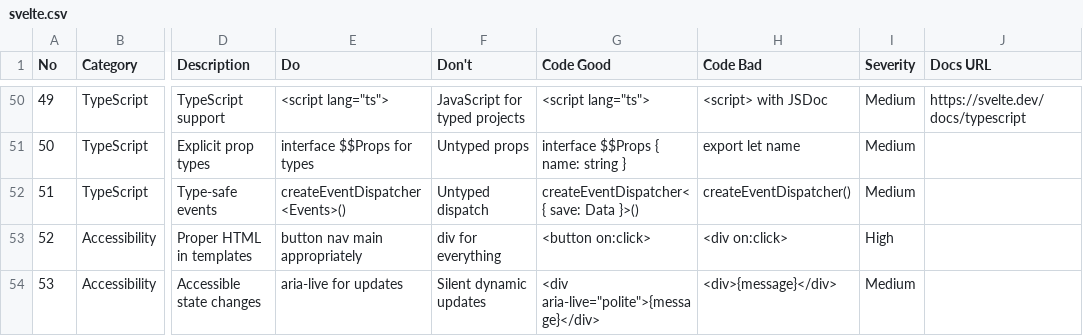
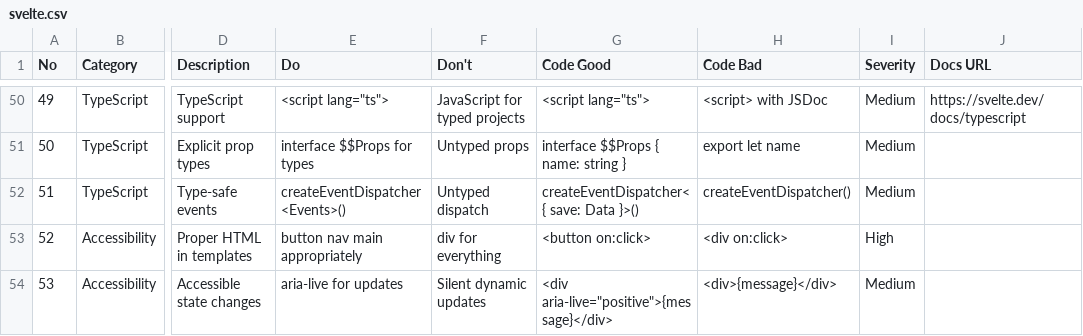
Before and after one commit to zhangkailong77/yanzhi-cube-corpus-platform, a CSV file: .claude/skills/ui-ux-pro-max/data/stacks/svelte.csv, drawn as a sheet; only a part is shown, gaps mark what is left out; the diff names each change by its address in the sheet, - before the commit and + after, or states it on an @@ line.

```diff
--- a/.claude/skills/ui-ux-pro-max/data/stacks/svelte.csv
+++ b/.claude/skills/ui-ux-pro-max/data/stacks/svelte.csv
-G54 (Code Good): <div aria-live="polite">{message}</div>
+G54 (Code Good): <div aria-live="positive">{message}</div>
```
Also changed, not shown: .claude/skills/ui-ux-pro-max/data/stacks/react.csv, 34 other files.
